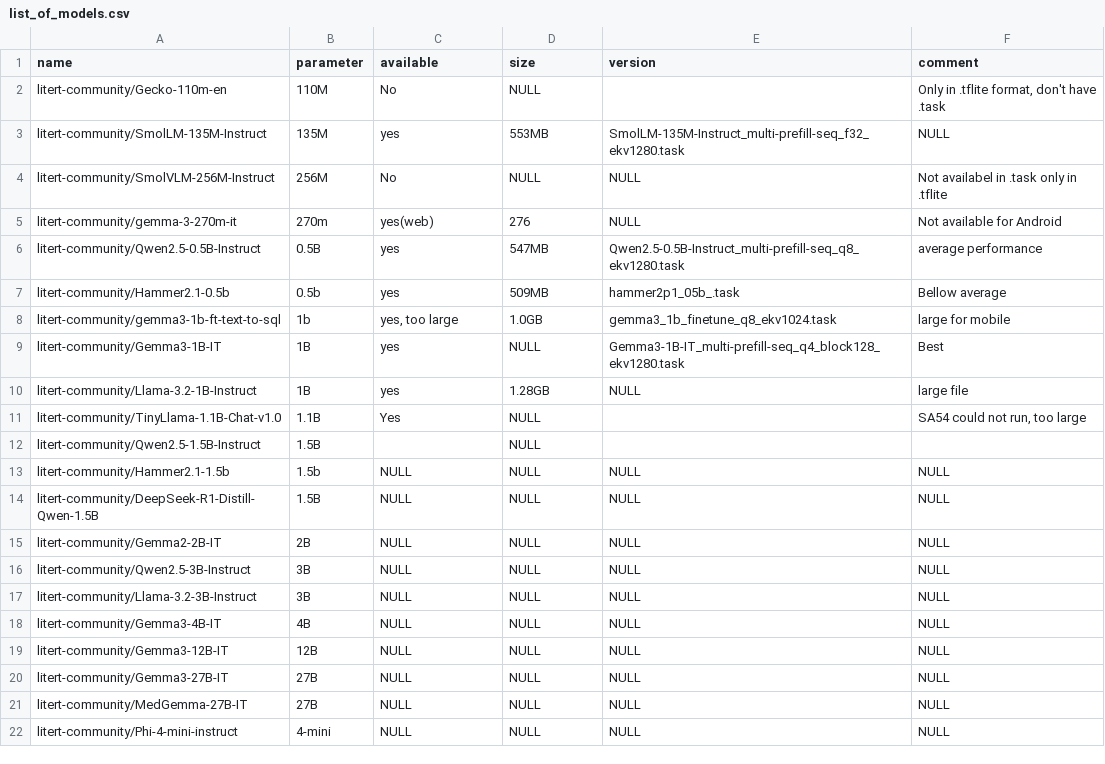
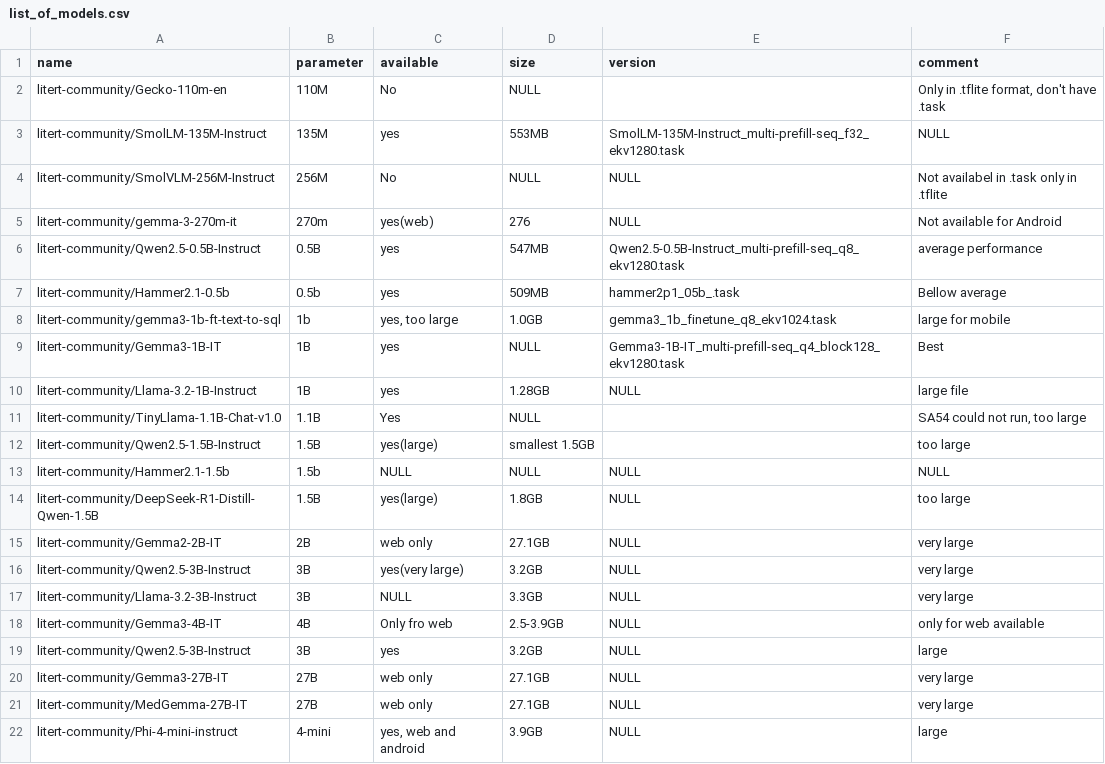
Before and after one commit to Aqila-Farahmand/offline_chatbot_app, a CSV file: list_of_models.csv, drawn as a sheet.

Commit message:
update list of available models

```diff
--- a/list_of_models.csv
+++ b/list_of_models.csv
@@ -12,12 +12,12 @@ litert-community/Llama-3.2-1B-Instruct,1B,yes,1.28GB,NULL,large file
 litert-community/TinyLlama-1.1B-Chat-v1.0,1.1B,Yes,NULL,"","SA54 could not run, too large"
-litert-community/Qwen2.5-1.5B-Instruct,1.5B,"",NULL,"",""
+litert-community/Qwen2.5-1.5B-Instruct,1.5B,yes(large),smallest 1.5GB,"",too large
 litert-community/Hammer2.1-1.5b,1.5b,NULL,NULL,NULL,NULL
-litert-community/DeepSeek-R1-Distill-Qwen-1.5B,1.5B,NULL,NULL,NULL,NULL
-litert-community/Gemma2-2B-IT,2B,NULL,NULL,NULL,NULL
-litert-community/Qwen2.5-3B-Instruct,3B,NULL,NULL,NULL,NULL
-litert-community/Llama-3.2-3B-Instruct,3B,NULL,NULL,NULL,NULL
-litert-community/Gemma3-4B-IT,4B,NULL,NULL,NULL,NULL
-litert-community/Gemma3-12B-IT,12B,NULL,NULL,NULL,NULL
-litert-community/Gemma3-27B-IT,27B,NULL,NULL,NULL,NULL
-litert-community/MedGemma-27B-IT,27B,NULL,NULL,NULL,NULL
-litert-community/Phi-4-mini-instruct,4-mini,NULL,NULL,NULL,NULL
+litert-community/DeepSeek-R1-Distill-Qwen-1.5B,1.5B,yes(large),1.8GB,NULL,too large
+litert-community/Gemma2-2B-IT,2B,web only,27.1GB,NULL,very large
+litert-community/Qwen2.5-3B-Instruct,3B,yes(very large),3.2GB,NULL,very large
+litert-community/Llama-3.2-3B-Instruct,3B,NULL,3.3GB,NULL,very large
+litert-community/Gemma3-4B-IT,4B,Only fro web,2.5-3.9GB,NULL,only for web available
+litert-community/Qwen2.5-3B-Instruct,3B,yes,3.2GB,NULL,large
+litert-community/Gemma3-27B-IT,27B,web only,27.1GB,NULL,very large
+litert-community/MedGemma-27B-IT,27B,web only,27.1GB,NULL,very large
+litert-community/Phi-4-mini-instruct,4-mini,"yes, web and android",3.9GB,NULL,large
```
Also changed, not shown: 1 other file.
